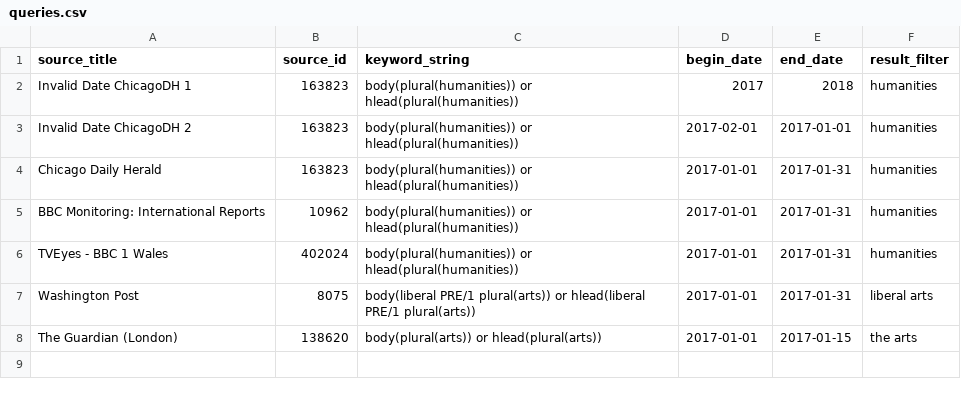
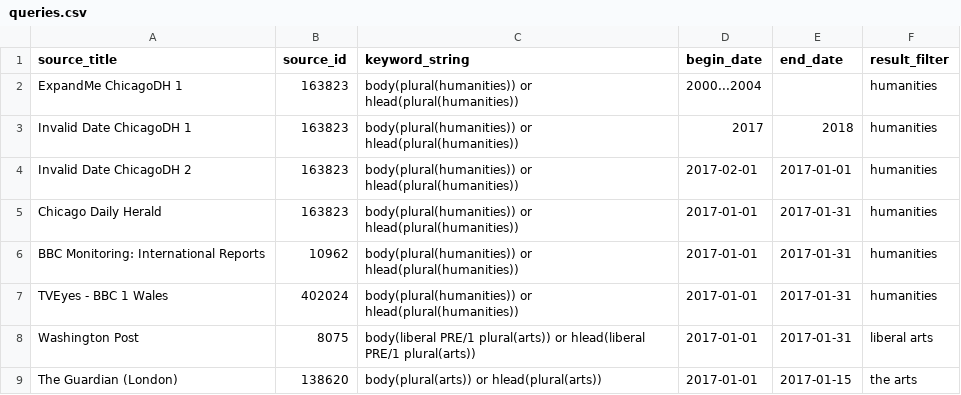
Before and after one commit to whatevery1says/we1s-collector, a CSV file: queries.csv, drawn as a sheet; the diff names each change by its address in the sheet, - before the commit and + after, or states it on an @@ line.

Commit message:
queries.csv: add multiyear test

```diff
--- a/queries.csv
+++ b/queries.csv
+row 2: ExpandMe ChicagoDH 1 | 163823 | body(plural(humanities)) or hlead(plural(humanities)) | 2000...2004 |  | humanities
```
